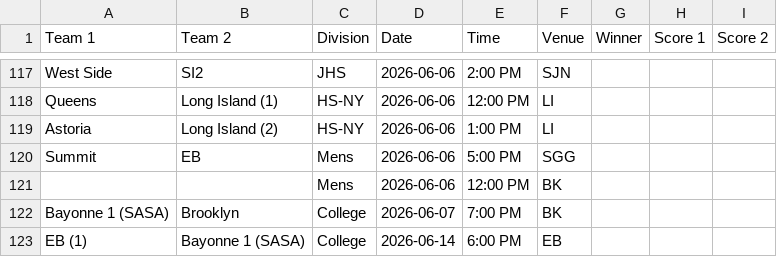
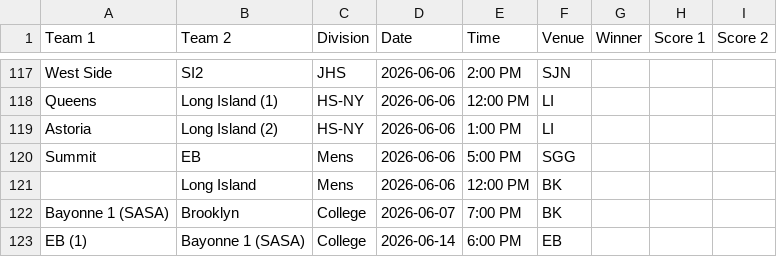
Before and after one commit to nacopticleague/coybl-standings, a CSV file: data/games.csv, drawn as a sheet; only a part is shown, gaps mark what is left out.

Commit message:
Update data/games.csv from Google Sheet

```diff
--- a/data/games.csv
+++ b/data/games.csv
@@ -120,3 +120,3 @@ Astoria,Long Island (2),HS-NY,2026-06-06,1:00 PM,LI,,,
 Summit,EB,Mens,2026-06-06,5:00 PM,SGG,,,
-,,Mens,2026-06-06,12:00 PM,BK,,,
+,Long Island,Mens,2026-06-06,12:00 PM,BK,,,
 Bayonne 1 (SASA),Brooklyn,College,2026-06-07,7:00 PM,BK,,,
```
